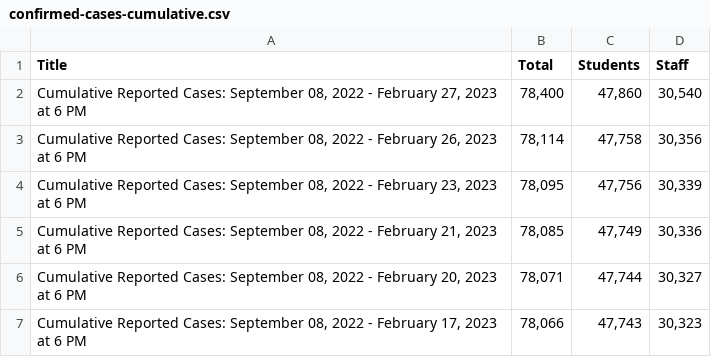
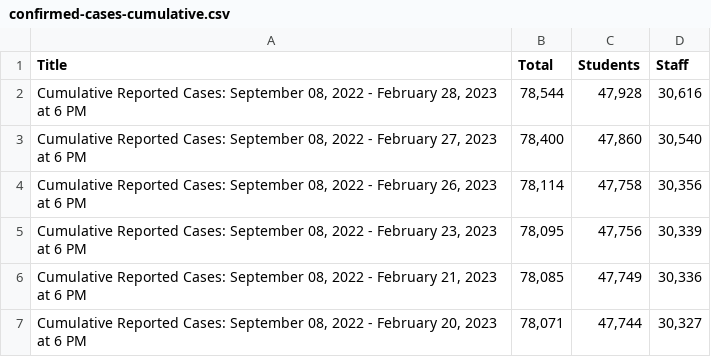
Before and after one commit to couchand/nyc-doe-covid-interventions, a CSV file: csv/confirmed-cases-cumulative.csv, drawn as a sheet; only a part is shown; the shorter side is filled out with more unchanged rows; the diff names each change by its address in the sheet, - before the commit and + after, or states it on an @@ line.

```diff
--- a/csv/confirmed-cases-cumulative.csv
+++ b/csv/confirmed-cases-cumulative.csv
+row 2: Cumulative Reported Cases: September 08, 2022 - February 28, 2023 at 6 PM | 78,544 | 47,928 | 30,616
```
Also changed, not shown: csv/actions-charter.csv, csv/actions.csv, 1 other file.
